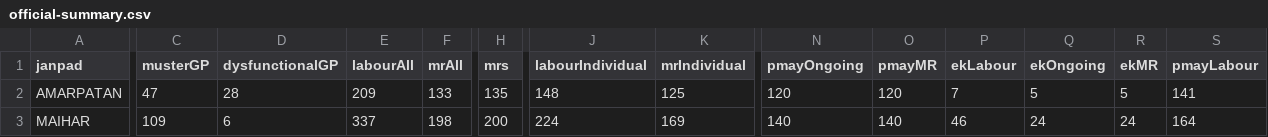
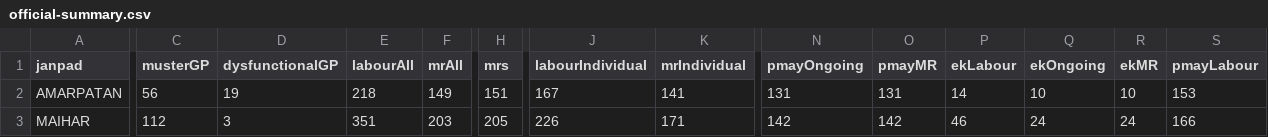
Before and after one commit to srdmsatna-create/Daily-labour-report-satna-maihar, a CSV file: data/official-summary.csv, drawn as a sheet; only a part is shown, gaps mark what is left out; the diff covers the shown part only; the diff names each change by its address in the sheet, - before the commit and + after, or states it on an @@ line.

Commit message:
Daily dashboard data 2026-10-07T08:00:59

```diff
--- a/data/official-summary.csv
+++ b/data/official-summary.csv
-C2 (musterGP): 47
+C2 (musterGP): 56
-D2 (dysfunctionalGP): 28
+D2 (dysfunctionalGP): 19
-E2 (labourAll): 209
+E2 (labourAll): 218
-F2 (mrAll): 133
+F2 (mrAll): 149
-H2 (mrs): 135
+H2 (mrs): 151
-J2 (labourIndividual): 148
+J2 (labourIndividual): 167
-K2 (mrIndividual): 125
+K2 (mrIndividual): 141
-N2 (pmayOngoing): 120
+N2 (pmayOngoing): 131
-O2 (pmayMR): 120
+O2 (pmayMR): 131
-P2 (ekLabour): 7
+P2 (ekLabour): 14
-Q2 (ekOngoing): 5
+Q2 (ekOngoing): 10
-R2 (ekMR): 5
+R2 (ekMR): 10
-S2 (pmayLabour): 141
+S2 (pmayLabour): 153
-C3 (musterGP): 109
+C3 (musterGP): 112
-D3 (dysfunctionalGP): 6
+D3 (dysfunctionalGP): 3
-E3 (labourAll): 337
+E3 (labourAll): 351
-F3 (mrAll): 198
+F3 (mrAll): 203
-H3 (mrs): 200
+H3 (mrs): 205
-J3 (labourIndividual): 224
+J3 (labourIndividual): 226
-K3 (mrIndividual): 169
+K3 (mrIndividual): 171
-N3 (pmayOngoing): 140
+N3 (pmayOngoing): 142
-O3 (pmayMR): 140
+O3 (pmayMR): 142
-S3 (pmayLabour): 164
+S3 (pmayLabour): 166
```
Also changed, not shown: 71 edited cells elsewhere in this file, 11 other files.
